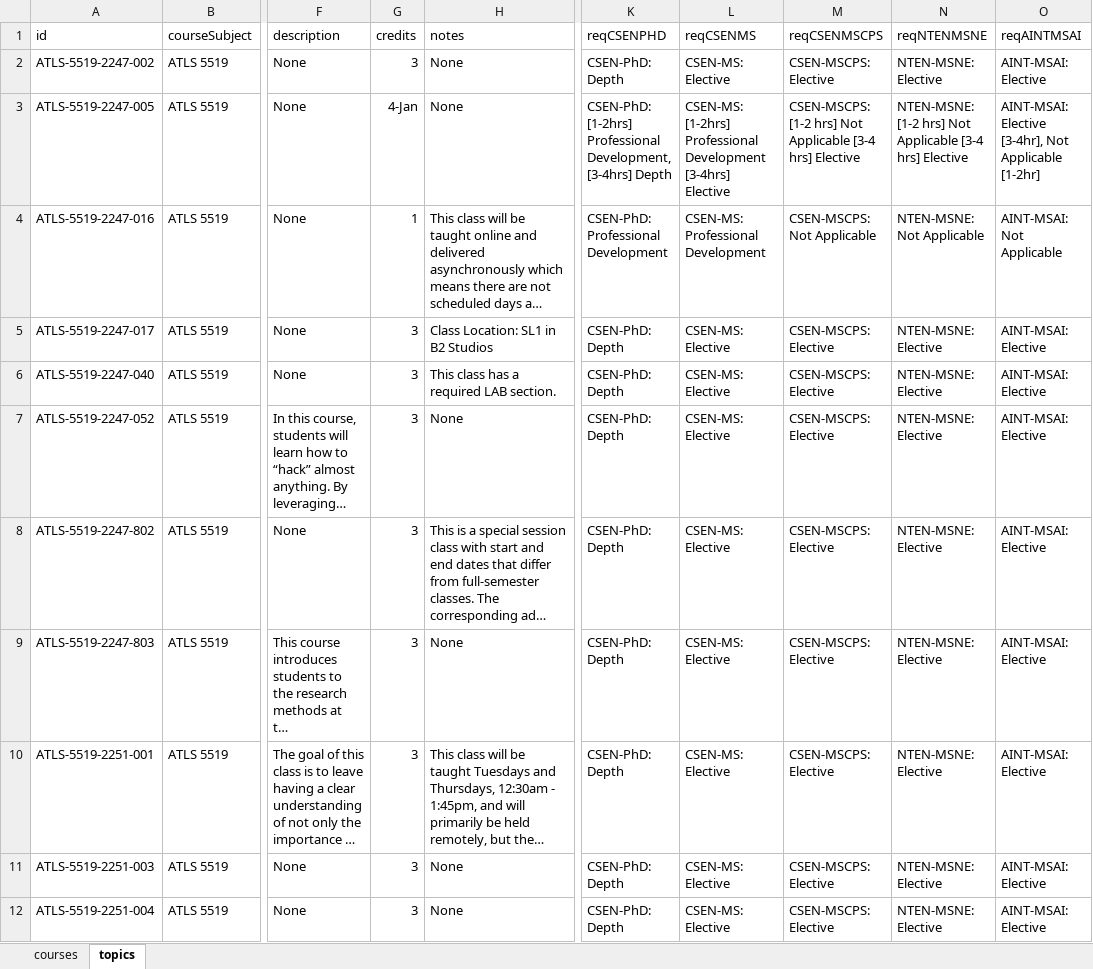
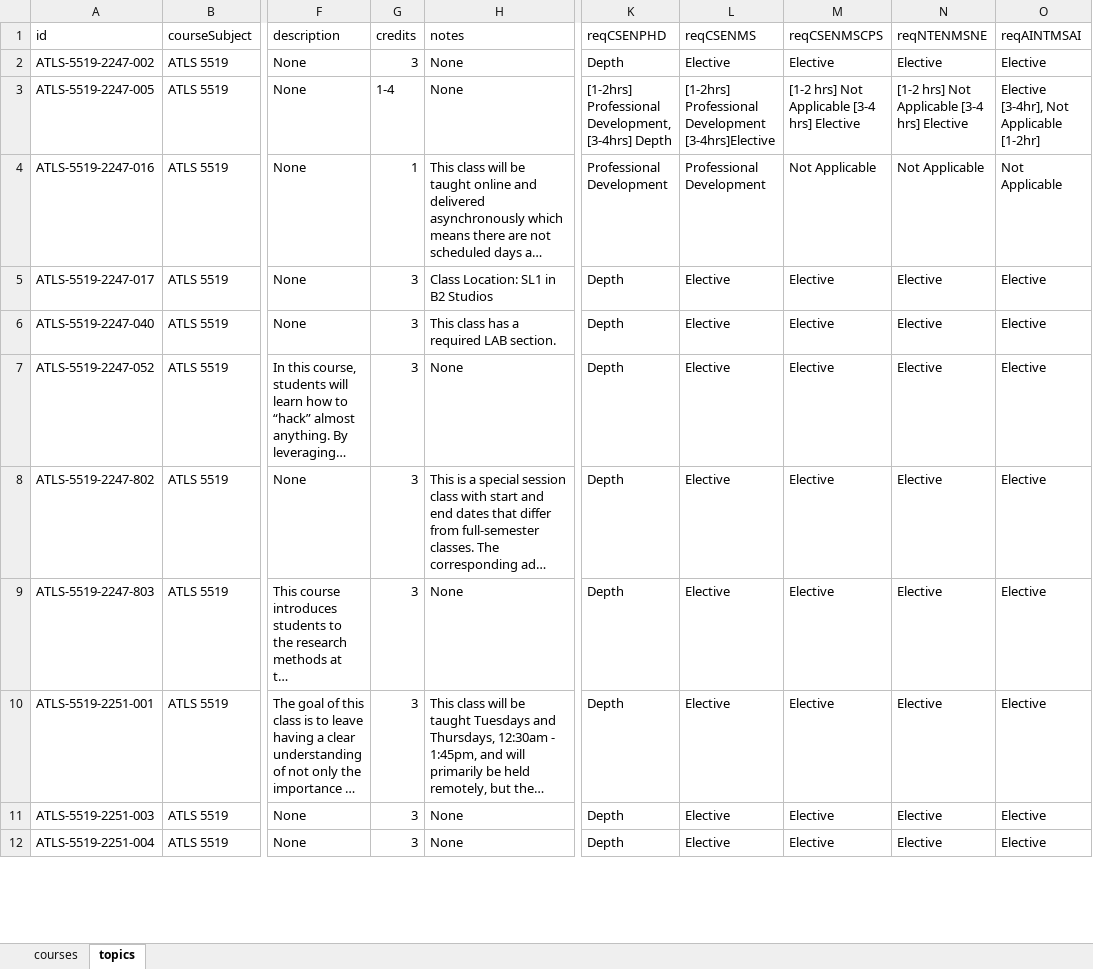
Before and after one commit to DanielAdams-3/Advisor_Course-Info-Tool, an Excel workbook: cirt_data.xlsx, sheet topics, drawn as a sheet; only a part is shown, gaps mark what is left out; long unchanged cells end in …; values as stored, in another font and other column widths than the file's, no borders; the diff covers the shown part only; the diff names each change by its address in the sheet, - before the commit and + after, or states it on an @@ line.

```diff
--- a/cirt_data.xlsx (sheet topics)
+++ b/cirt_data.xlsx (sheet topics)
-K2 (reqCSENPHD): CSEN-PhD: Depth
+K2 (reqCSENPHD): Depth
-L2 (reqCSENMS): CSEN-MS: Elective
+L2 (reqCSENMS): Elective
-M2 (reqCSENMSCPS): CSEN-MSCPS: Elective
+M2 (reqCSENMSCPS): Elective
-N2 (reqNTENMSNE): NTEN-MSNE: Elective
+N2 (reqNTENMSNE): Elective
-O2 (reqAINTMSAI): AINT-MSAI: Elective
+O2 (reqAINTMSAI): Elective
-G3 (credits): 4-Jan
+G3 (credits): 1-4
-K3 (reqCSENPHD): CSEN-PhD: [1-2hrs] Professional…
+K3 (reqCSENPHD): [1-2hrs] Professional…
-L3 (reqCSENMS): CSEN-MS: [1-2hrs] Professional Development [3-4hrs] Elective
+L3 (reqCSENMS): [1-2hrs] Professional Development [3-4hrs]Elective
-M3 (reqCSENMSCPS): CSEN-MSCPS: [1-2 hrs]…
+M3 (reqCSENMSCPS): [1-2 hrs]…
-N3 (reqNTENMSNE): NTEN-MSNE: [1-2 hrs]…
+N3 (reqNTENMSNE): [1-2 hrs]…
-O3 (reqAINTMSAI): AINT-MSAI: Elective [3-4hr],…
+O3 (reqAINTMSAI): Elective [3-4hr],…
-K4 (reqCSENPHD): CSEN-PhD: Professional Development
+K4 (reqCSENPHD): Professional Development
-L4 (reqCSENMS): CSEN-MS: Professional Development
+L4 (reqCSENMS): Professional Development
-M4 (reqCSENMSCPS): CSEN-MSCPS: Not Applicable
+M4 (reqCSENMSCPS): Not Applicable
-N4 (reqNTENMSNE): NTEN-MSNE: Not Applicable
+N4 (reqNTENMSNE): Not Applicable
-O4 (reqAINTMSAI): AINT-MSAI: Not Applicable
+O4 (reqAINTMSAI): Not Applicable
-K5:K12 (reqCSENPHD): CSEN-PhD: Depth
+K5:K12 (reqCSENPHD): Depth
-L5:L12 (reqCSENMS): CSEN-MS: Elective
+L5:L12 (reqCSENMS): Elective
-M5:M12 (reqCSENMSCPS): CSEN-MSCPS: Elective
+M5:M12 (reqCSENMSCPS): Elective
-N5:N12 (reqNTENMSNE): NTEN-MSNE: Elective
+N5:N12 (reqNTENMSNE): Elective
-O5:O12 (reqAINTMSAI): AINT-MSAI: Elective
+O5:O12 (reqAINTMSAI): Elective
```
Also changed, not shown: 608 edited cells elsewhere in this sheet, sheet courses, 1 other file.
